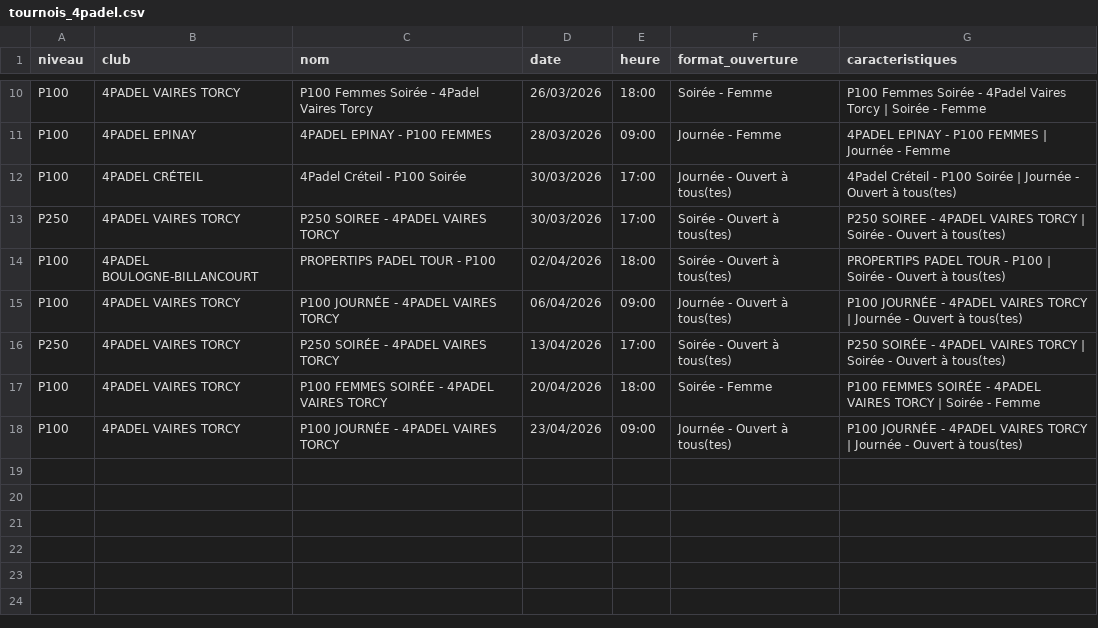
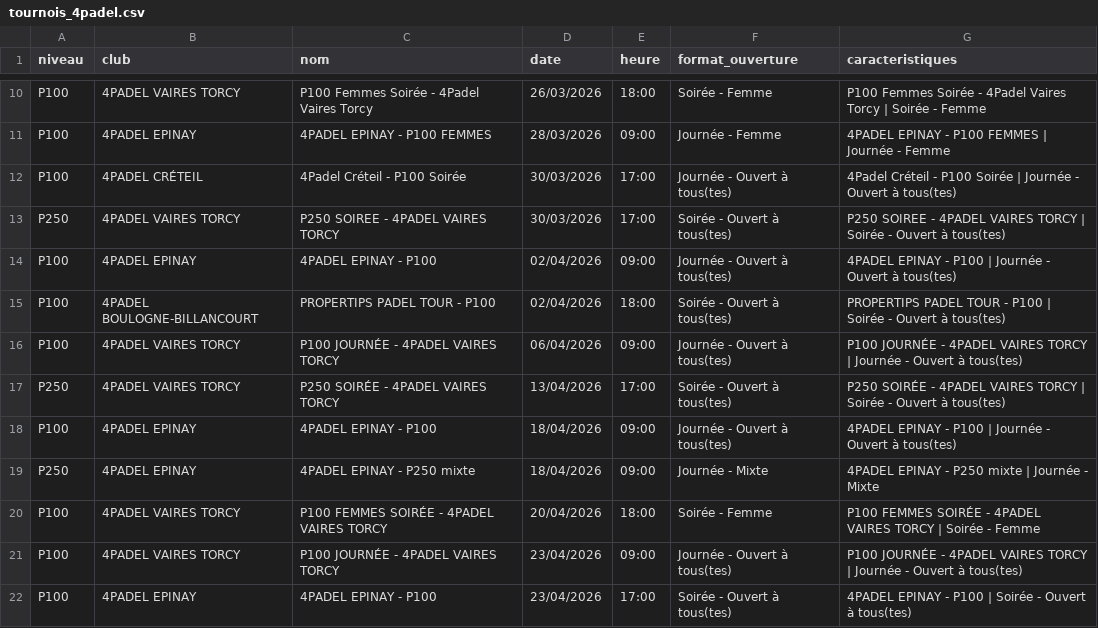
Before and after one commit to TheBigLouloup/Padel, a CSV file: tournois_4padel.csv, drawn as a sheet; only a part is shown, gaps mark what is left out; the diff names each change by its address in the sheet, - before the commit and + after, or states it on an @@ line.

```diff
--- a/tournois_4padel.csv
+++ b/tournois_4padel.csv
+row 14: P100 | 4PADEL EPINAY | 4PADEL EPINAY - P100 | 02/04/2026 | 09:00 | Journée - Ouvert à tous(tes) | 4PADEL EPINAY - P100 | Journée - Ouvert à tous(tes)
+row 18: P100 | 4PADEL EPINAY | 4PADEL EPINAY - P100 | 18/04/2026 | 09:00 | Journée - Ouvert à tous(tes) | 4PADEL EPINAY - P100 | Journée - Ouvert à tous(tes)
+row 19: P250 | 4PADEL EPINAY | 4PADEL EPINAY - P250 mixte | 18/04/2026 | 09:00 | Journée - Mixte | 4PADEL EPINAY - P250 mixte | Journée - Mixte
+row 22: P100 | 4PADEL EPINAY | 4PADEL EPINAY - P100 | 23/04/2026 | 17:00 | Soirée - Ouvert à tous(tes) | 4PADEL EPINAY - P100 | Soirée - Ouvert à tous(tes)
```
Also changed, not shown: 1 other file.
